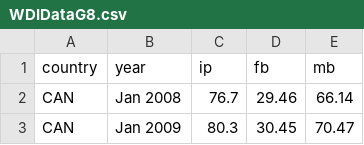
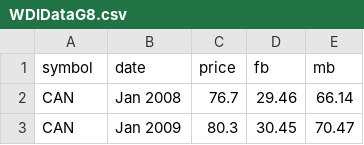
Before and after one commit to lcyen2/lcyen2.github.io, a CSV file: WDIDataG8.csv, drawn as a sheet; only a part is shown; removed rows and columns are numbered as before the commit, all else as after; the diff names each change by its address in the sheet, - before the commit and + after, or states it on an @@ line.

Commit message:
Update WDIDataG8.csv

```diff
--- a/WDIDataG8.csv
+++ b/WDIDataG8.csv
-row 1: country | year | ip | fb | mb
+row 1: symbol | date | price | fb | mb
```
